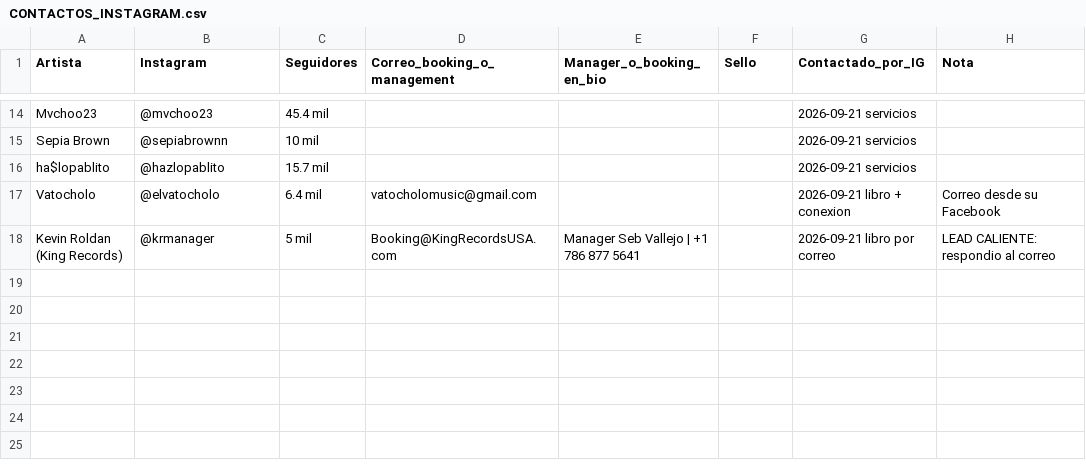
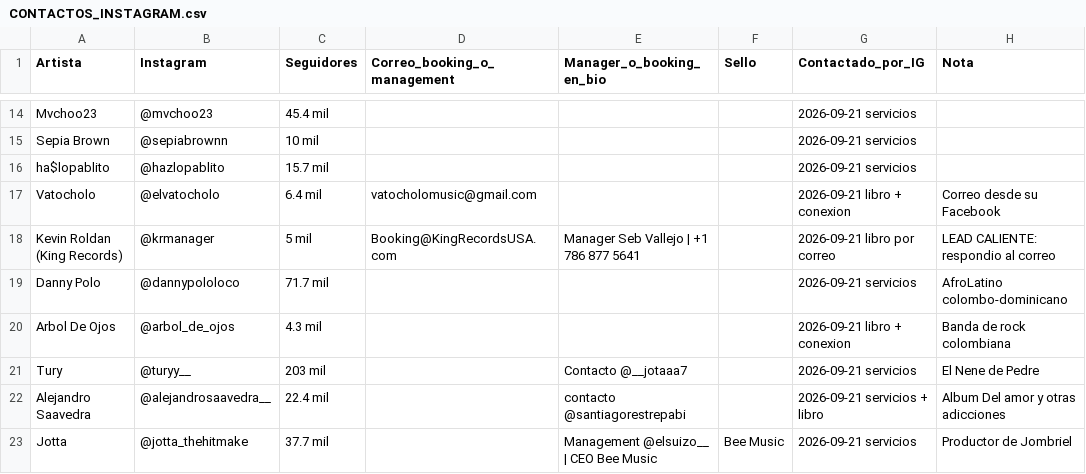
Before and after one commit to joseg09dg-888/IMSYSTEM, a CSV file: data/CONTACTOS_INSTAGRAM.csv, drawn as a sheet; only a part is shown, gaps mark what is left out.

Commit message:
auto-commit: 2026-09-21 16:45

```diff
--- a/data/CONTACTOS_INSTAGRAM.csv
+++ b/data/CONTACTOS_INSTAGRAM.csv
@@ -18 +18,6 @@ Vatocholo,@elvatocholo,6.4 mil,vatocholomusic@gmail.com,,,2026-09-21 libro + con
 Kevin Roldan (King Records),@krmanager,5 mil,Booking@KingRecordsUSA.com,"Manager Seb Vallejo | +1 786 877 5641",,2026-09-21 libro por correo,LEAD CALIENTE: respondio al correo
+Danny Polo,@dannypololoco,71.7 mil,,,,2026-09-21 servicios,AfroLatino colombo-dominicano
+Arbol De Ojos,@arbol_de_ojos,4.3 mil,,,,2026-09-21 libro + conexion,Banda de rock colombiana
+Tury,@turyy__,203 mil,,"Contacto @__jotaaa7",,2026-09-21 servicios,El Nene de Pedre
+Alejandro Saavedra,@alejandrosaavedra__,22.4 mil,,"contacto @santiagorestrepabi",,2026-09-21 servicios + libro,Album Del amor y otras adicciones
+Jotta,@jotta_thehitmake,37.7 mil,,"Management @elsuizo__ | CEO Bee Music",Bee Music,2026-09-21 servicios,Productor de Jombriel
```
